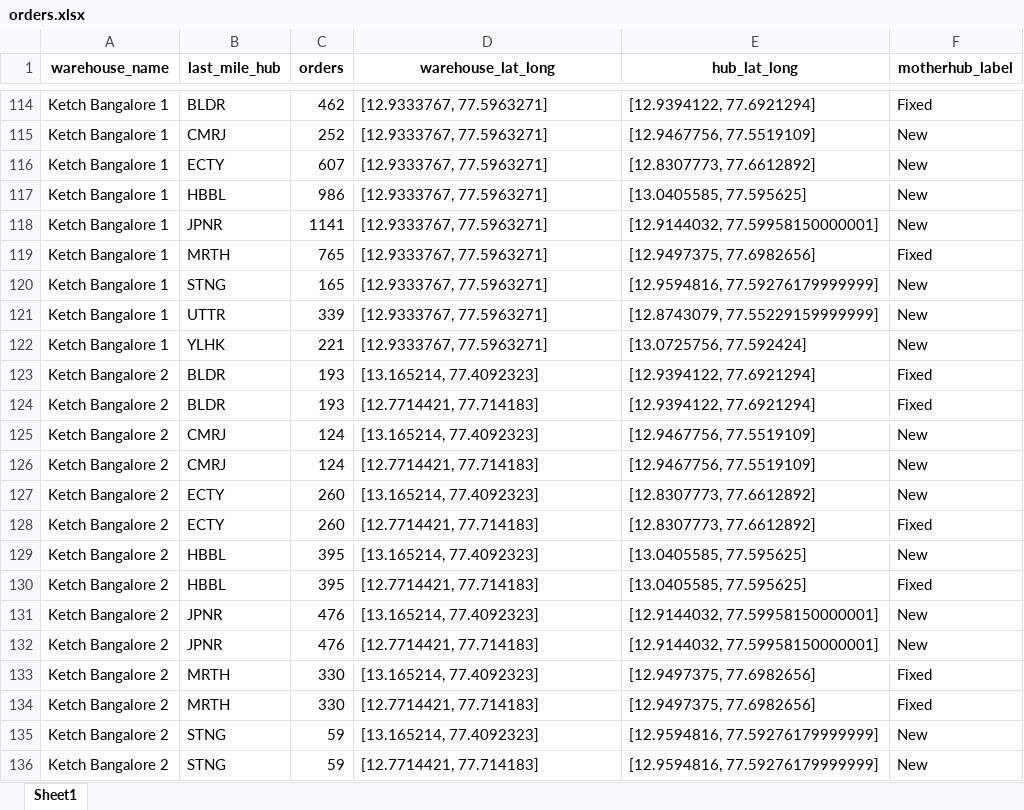
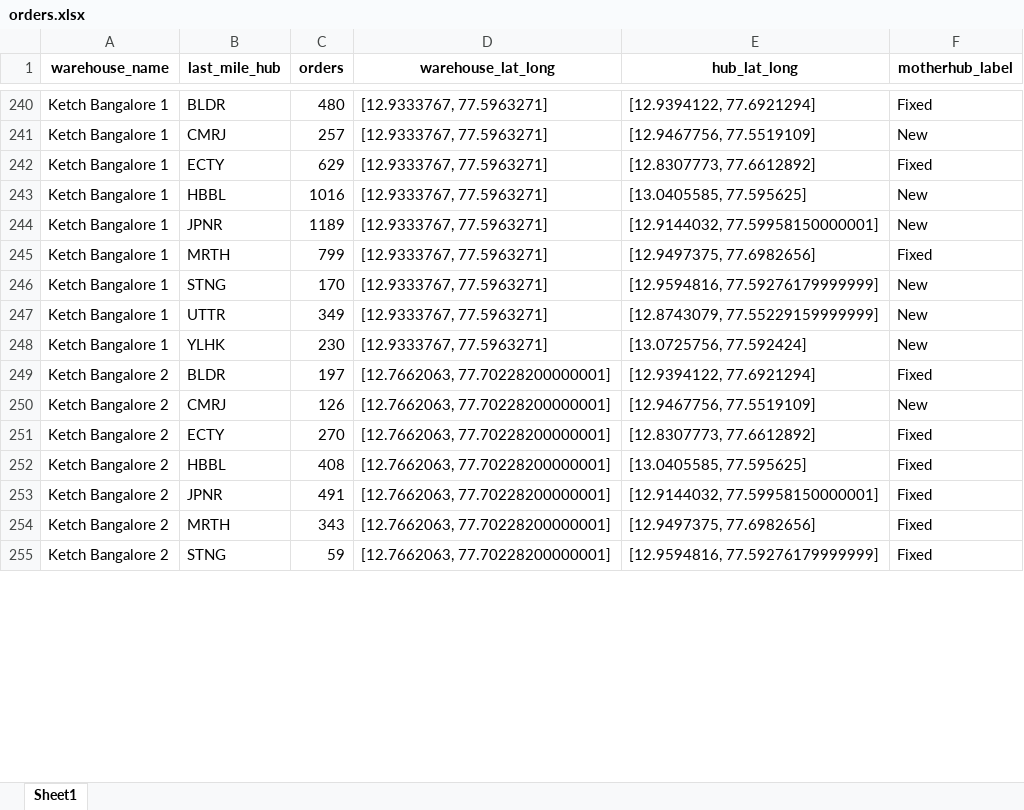
Before and after one commit to akshaygrows/geoboards, an Excel workbook: orders.xlsx, sheet Sheet1, drawn as a sheet; only a part is shown, gaps mark what is left out; values as stored, in another font and other column widths than the file's, no borders; removed rows and columns are numbered as before the commit, all else as after; the diff covers the shown part only; the diff names each change by its address in the sheet, - before the commit and + after, or states it on an @@ line.

```diff
--- a/orders.xlsx (sheet Sheet1)
+++ b/orders.xlsx (sheet Sheet1)
-C240 (orders): 462
+C240 (orders): 480
-C241 (orders): 252
+C241 (orders): 257
-C242 (orders): 607
+C242 (orders): 629
-F242 (motherhub_label): New
+F242 (motherhub_label): Fixed
-C243 (orders): 986
+C243 (orders): 1016
-C244 (orders): 1141
+C244 (orders): 1189
-C245 (orders): 765
+C245 (orders): 799
-C246 (orders): 165
+C246 (orders): 170
-C247 (orders): 339
+C247 (orders): 349
-C248 (orders): 221
+C248 (orders): 230
-C249 (orders): 193
+C249 (orders): 197
-D249 (warehouse_lat_long): [13.165214, 77.4092323]
+D249 (warehouse_lat_long): [12.7662063, 77.70228200000001]
-row 124: Ketch Bangalore 2 | BLDR | 193 | [12.7714421, 77.714183] | [12.9394122, 77.6921294] | Fixed
-C250 (orders): 124
+C250 (orders): 126
-D250 (warehouse_lat_long): [13.165214, 77.4092323]
+D250 (warehouse_lat_long): [12.7662063, 77.70228200000001]
-row 126: Ketch Bangalore 2 | CMRJ | 124 | [12.7714421, 77.714183] | [12.9467756, 77.5519109] | New
-row 127: Ketch Bangalore 2 | ECTY | 260 | [13.165214, 77.4092323] | [12.8307773, 77.6612892] | New
-C251 (orders): 260
+C251 (orders): 270
-D251 (warehouse_lat_long): [12.7714421, 77.714183]
+D251 (warehouse_lat_long): [12.7662063, 77.70228200000001]
-row 129: Ketch Bangalore 2 | HBBL | 395 | [13.165214, 77.4092323] | [13.0405585, 77.595625] | New
-C252 (orders): 395
+C252 (orders): 408
-D252 (warehouse_lat_long): [12.7714421, 77.714183]
+D252 (warehouse_lat_long): [12.7662063, 77.70228200000001]
-C253 (orders): 476
+C253 (orders): 491
-D253 (warehouse_lat_long): [13.165214, 77.4092323]
+D253 (warehouse_lat_long): [12.7662063, 77.70228200000001]
-F253 (motherhub_label): New
+F253 (motherhub_label): Fixed
-row 132: Ketch Bangalore 2 | JPNR | 476 | [12.7714421, 77.714183] | [12.9144032, 77.59958150000001] | New
-C254 (orders): 330
+C254 (orders): 343
-D254 (warehouse_lat_long): [13.165214, 77.4092323]
+D254 (warehouse_lat_long): [12.7662063, 77.70228200000001]
-row 134: Ketch Bangalore 2 | MRTH | 330 | [12.7714421, 77.714183] | [12.9497375, 77.6982656] | Fixed
-D255 (warehouse_lat_long): [13.165214, 77.4092323]
+D255 (warehouse_lat_long): [12.7662063, 77.70228200000001]
-F255 (motherhub_label): New
+F255 (motherhub_label): Fixed
-row 136: Ketch Bangalore 2 | STNG | 59 | [12.7714421, 77.714183] | [12.9594816, 77.59276179999999] | New
```
Also changed, not shown: 264 added rows, 4 removed rows and 114 edited cells elsewhere in this sheet, not_in_warehouses_warehouse.xlsx, 2 other files.
